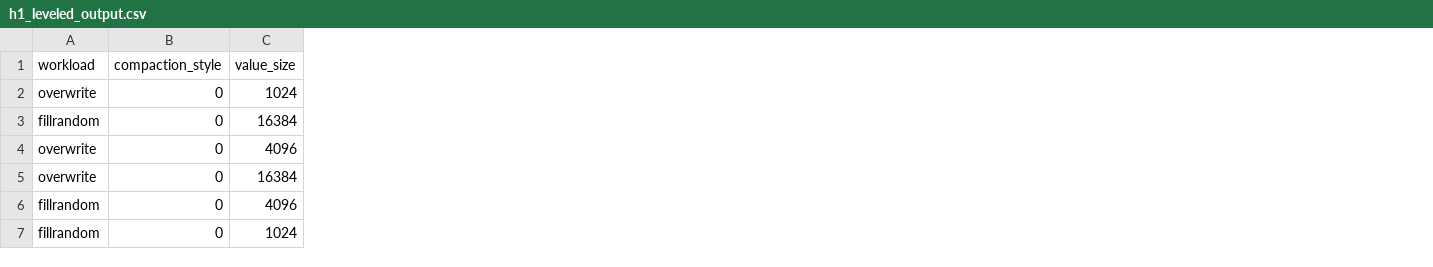
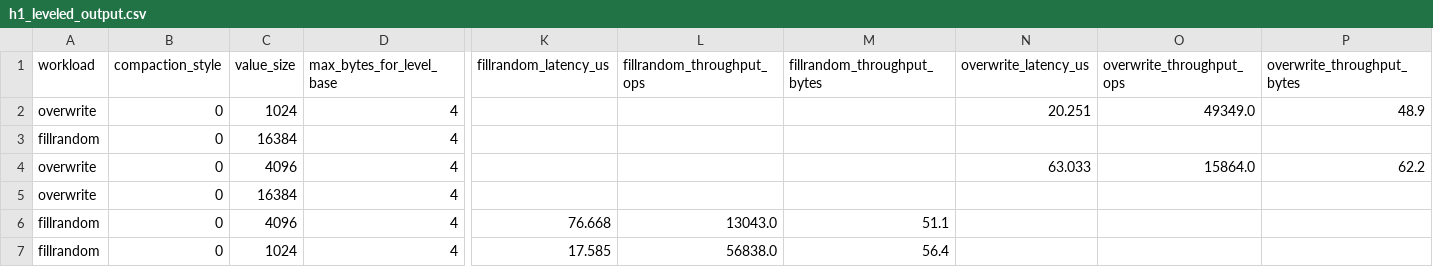
Before and after one commit to yrc00/opensource_sw_analysis, a CSV file: Lab1/H1/h1_leveled_output.csv, drawn as a sheet; only a part is shown, gaps mark what is left out; the diff names each change by its address in the sheet, - before the commit and + after, or states it on an @@ line.

```diff
--- a/Lab1/H1/h1_leveled_output.csv
+++ b/Lab1/H1/h1_leveled_output.csv
+column D (max_bytes_for_level_base), rows 2-7: all 4
+column K (fillrandom_latency_us), rows 6-7: 76.668 | 17.585
+column L (fillrandom_throughput_ops), rows 6-7: 13043.0 | 56838.0
+column M (fillrandom_throughput_bytes), rows 6-7: 51.1 | 56.4
+column N (overwrite_latency_us), rows 2-4: 20.251 |  | 63.033
+column O (overwrite_throughput_ops), rows 2-4: 49349.0 |  | 15864.0
+column P (overwrite_throughput_bytes), rows 2-4: 48.9 |  | 62.2
```
Also changed, not shown: Lab1/H1/h1_base_output.csv, Lab1/H1/h1_multiplier_output.csv, 6 other files.
